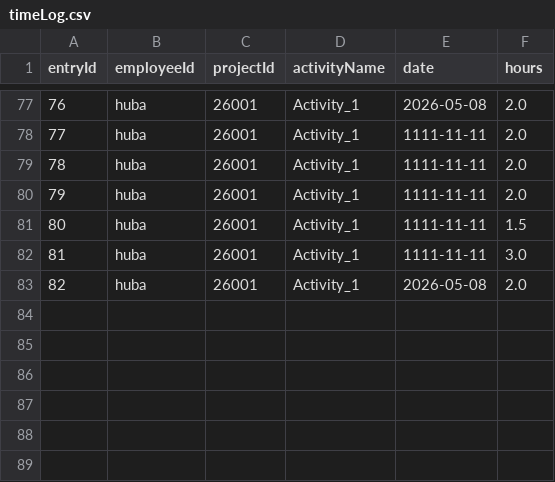
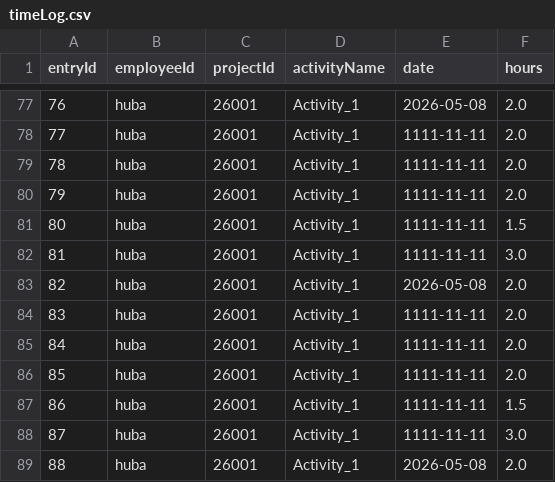
Before and after one commit to GLS0712/Software_Engineering_1_group_14, a CSV file: data/timeLog.csv, drawn as a sheet; only a part is shown, gaps mark what is left out; the diff names each change by its address in the sheet, - before the commit and + after, or states it on an @@ line.

```diff
--- a/data/timeLog.csv
+++ b/data/timeLog.csv
+row 84: 83 | huba | 26001 | Activity_1 | 1111-11-11 | 2.0
+row 85: 84 | huba | 26001 | Activity_1 | 1111-11-11 | 2.0
+row 86: 85 | huba | 26001 | Activity_1 | 1111-11-11 | 2.0
+row 87: 86 | huba | 26001 | Activity_1 | 1111-11-11 | 1.5
+row 88: 87 | huba | 26001 | Activity_1 | 1111-11-11 | 3.0
+row 89: 88 | huba | 26001 | Activity_1 | 2026-05-08 | 2.0
```
Also changed, not shown: 1 other file.
